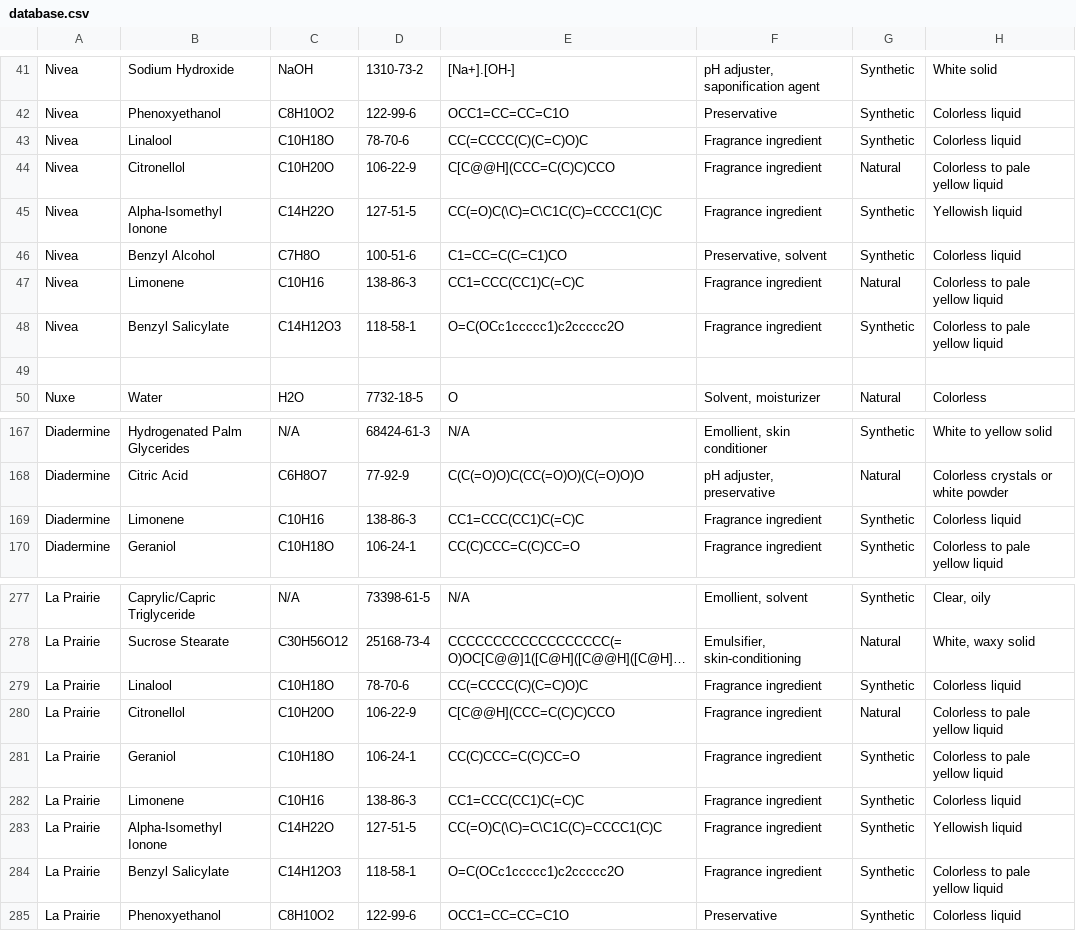
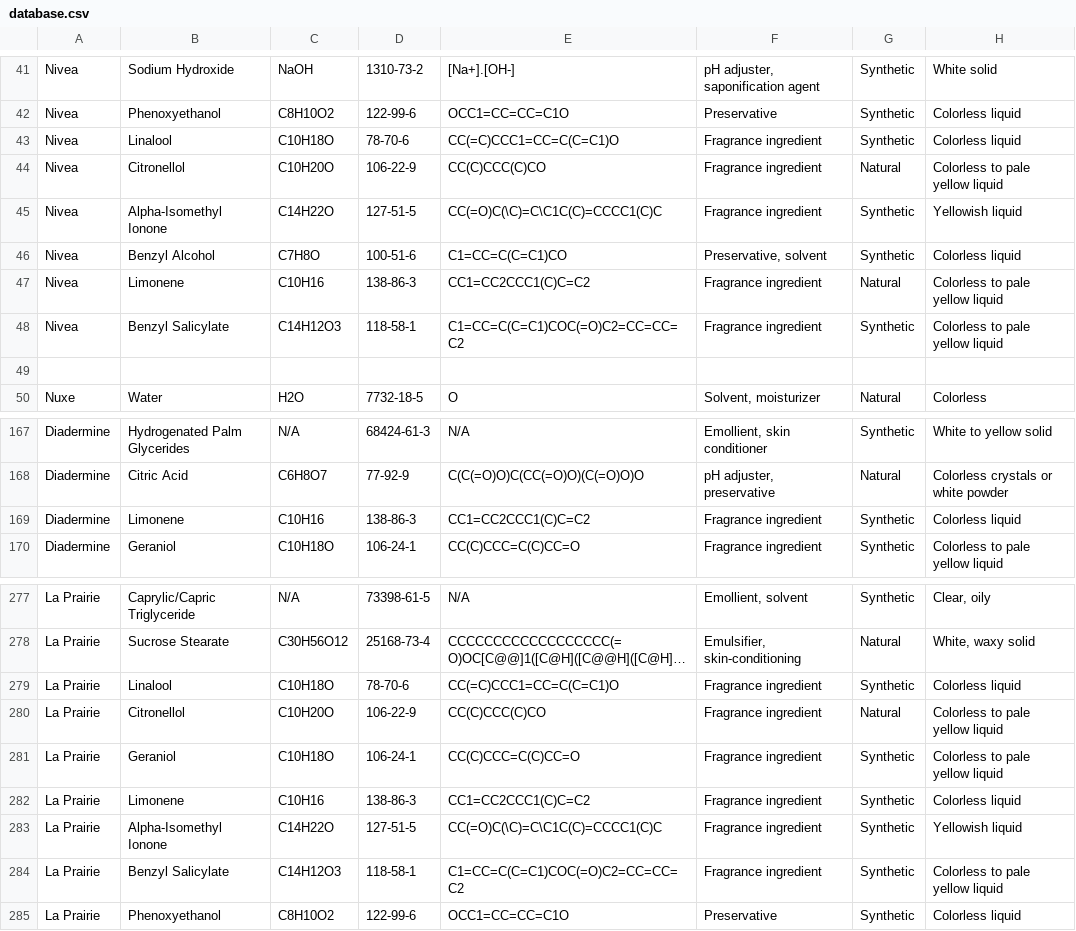
Before and after one commit to victoirelang/LICENSE, a CSV file: data/database.csv, drawn as a sheet; only a part is shown, gaps mark what is left out; long unchanged cells end in …; the diff names each change by its address in the sheet, - before the commit and + after, or states it on an @@ line.

```diff
--- a/data/database.csv
+++ b/data/database.csv
-E43: CC(=CCCC(C)(C=C)O)C
+E43: CC(=C)CCC1=CC=C(C=C1)O
-E44: C[C@@H](CCC=C(C)C)CCO
+E44: CC(C)CCC(C)CO
-E47: CC1=CCC(CC1)C(=C)C
+E47: CC1=CC2CCC1(C)C=C2
-E48: O=C(OCc1ccccc1)c2ccccc2O
+E48: C1=CC=C(C=C1)COC(=O)C2=CC=CC=C2
-E169: CC1=CCC(CC1)C(=C)C
+E169: CC1=CC2CCC1(C)C=C2
-E279: CC(=CCCC(C)(C=C)O)C
+E279: CC(=C)CCC1=CC=C(C=C1)O
-E280: C[C@@H](CCC=C(C)C)CCO
+E280: CC(C)CCC(C)CO
-E282: CC1=CCC(CC1)C(=C)C
+E282: CC1=CC2CCC1(C)C=C2
-E284: O=C(OCc1ccccc1)c2ccccc2O
+E284: C1=CC=C(C=C1)COC(=O)C2=CC=CC=C2
```
